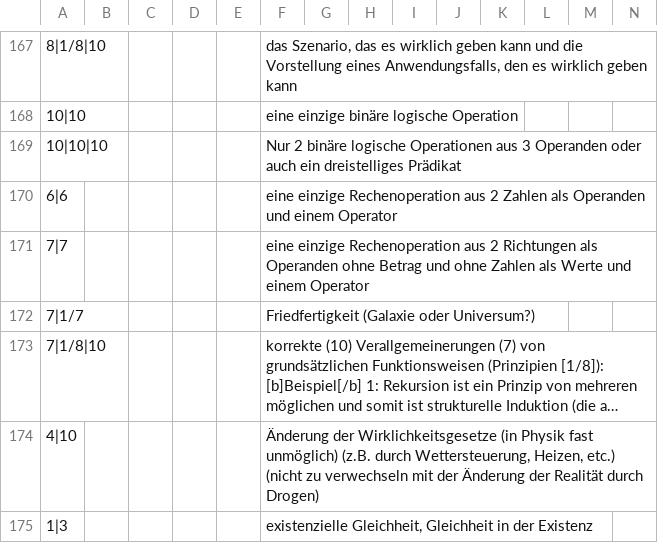
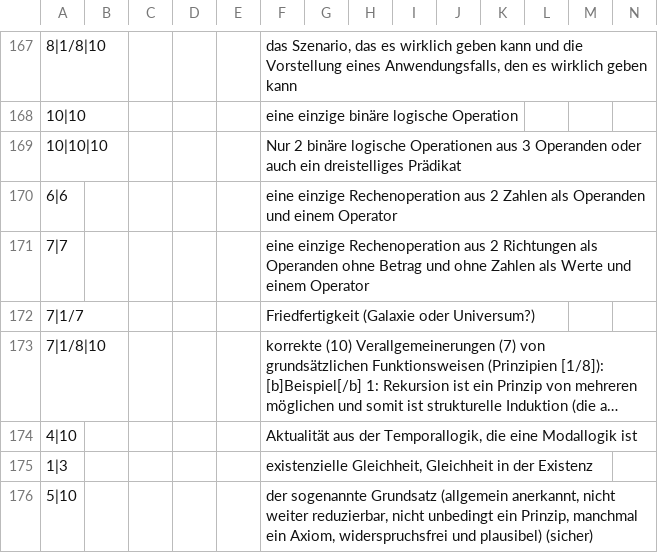
Before and after one commit to githubuser2000/reta-23-07-20, a CSV file: kombi-meta.csv, drawn as a sheet; only a part is shown, gaps mark what is left out; long unchanged cells end in …; rows hold the shown columns only; the diff names each change by its address in the sheet, - before the commit and + after, or states it on an @@ line.

```diff
--- a/kombi-meta.csv
+++ b/kombi-meta.csv
-F174: Änderung der Wirklichkeitsgesetze (in Physik fast unmöglich) (z.B. durch Wettersteuerung, Heizen, etc.) (nicht zu verwechseln mit der Änderung der Realität durch Drogen)
+F174: Aktualität aus der Temporallogik, die eine Modallogik ist
+row 176: 5|10 |  |  |  |  | der sogenannte Grundsatz (allgemein anerkannt, nicht weiter reduzierbar, nicht unbedingt ein Prinzip, manchmal ein Axiom, widerspruchsfrei und plausibel) (sicher)
```
Also changed, not shown: 1 other file.
